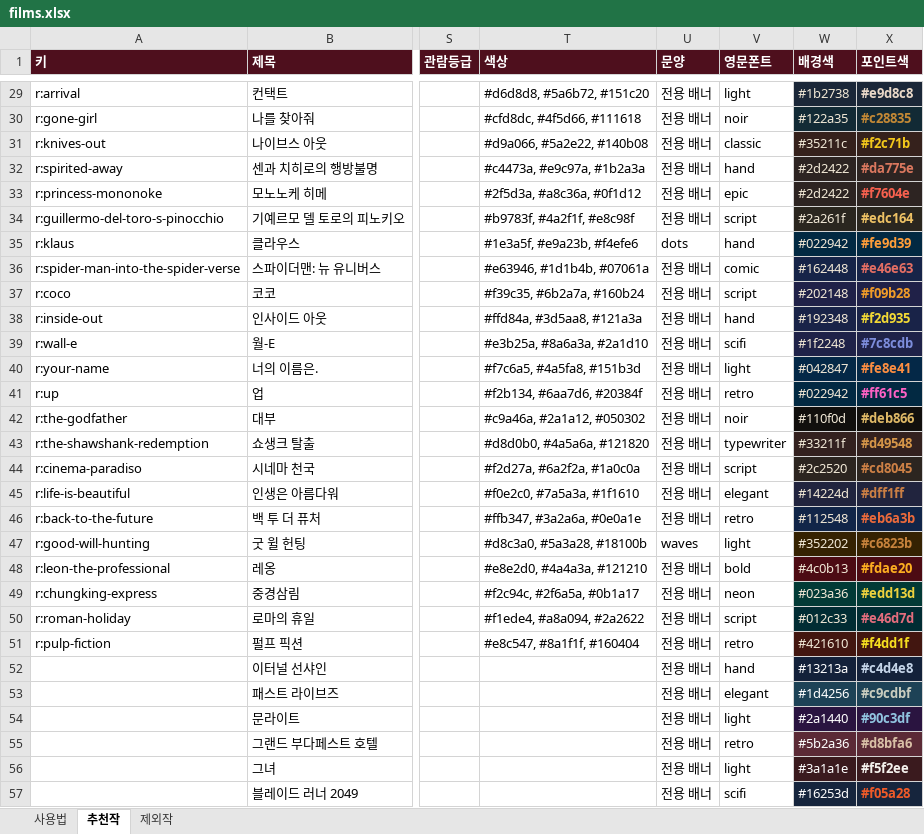
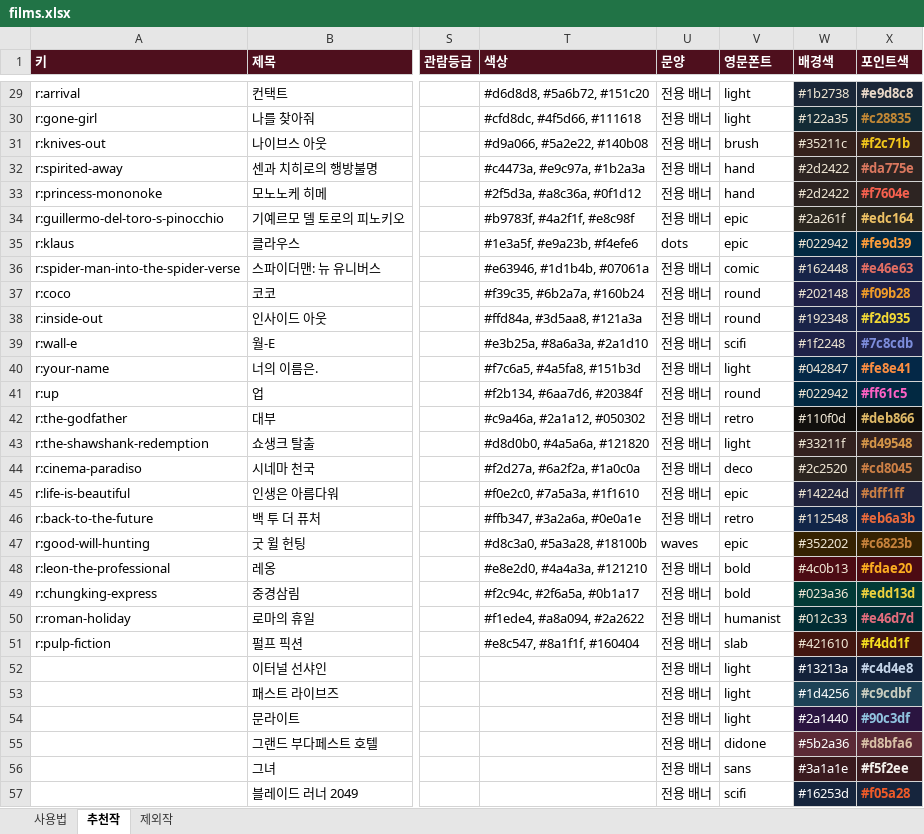
Before and after one commit to kdw123487-arch/MYMOVIESTAR, an Excel workbook: data/films.xlsx, sheet 추천작, drawn as a sheet; only a part is shown, gaps mark what is left out; values as stored, in another font and other column widths than the file's, no borders; the diff covers the shown part only; the diff names each change by its address in the sheet, - before the commit and + after, or states it on an @@ line.

```diff
--- a/data/films.xlsx (sheet 추천작)
+++ b/data/films.xlsx (sheet 추천작)
-V30 (영문폰트): noir
+V30 (영문폰트): light
-V31 (영문폰트): classic
+V31 (영문폰트): brush
-V33 (영문폰트): epic
+V33 (영문폰트): hand
-V34 (영문폰트): script
+V34 (영문폰트): epic
-V35 (영문폰트): hand
+V35 (영문폰트): epic
-V37 (영문폰트): script
+V37 (영문폰트): round
-V38 (영문폰트): hand
+V38 (영문폰트): round
-V41 (영문폰트): retro
+V41 (영문폰트): round
-V42 (영문폰트): noir
+V42 (영문폰트): retro
-V43 (영문폰트): typewriter
+V43 (영문폰트): light
-V44 (영문폰트): script
+V44 (영문폰트): deco
-V45 (영문폰트): elegant
+V45 (영문폰트): epic
-V47 (영문폰트): light
+V47 (영문폰트): epic
-V49 (영문폰트): neon
+V49 (영문폰트): bold
-V50 (영문폰트): script
+V50 (영문폰트): humanist
-V51 (영문폰트): retro
+V51 (영문폰트): slab
-V52 (영문폰트): hand
+V52 (영문폰트): light
-V53 (영문폰트): elegant
+V53 (영문폰트): light
-V55 (영문폰트): retro
+V55 (영문폰트): didone
-V56 (영문폰트): light
+V56 (영문폰트): sans
```
Also changed, not shown: 30 edited cells elsewhere in this sheet, sheet 사용법, 2 other files.
